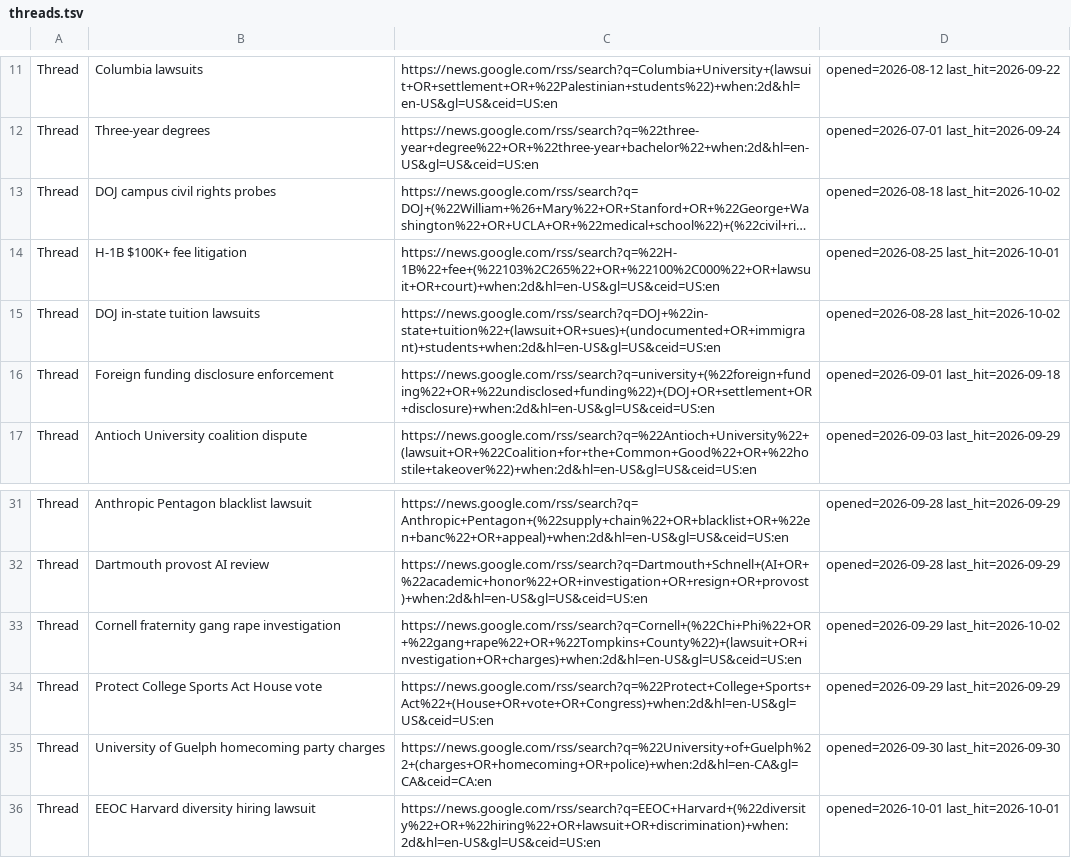
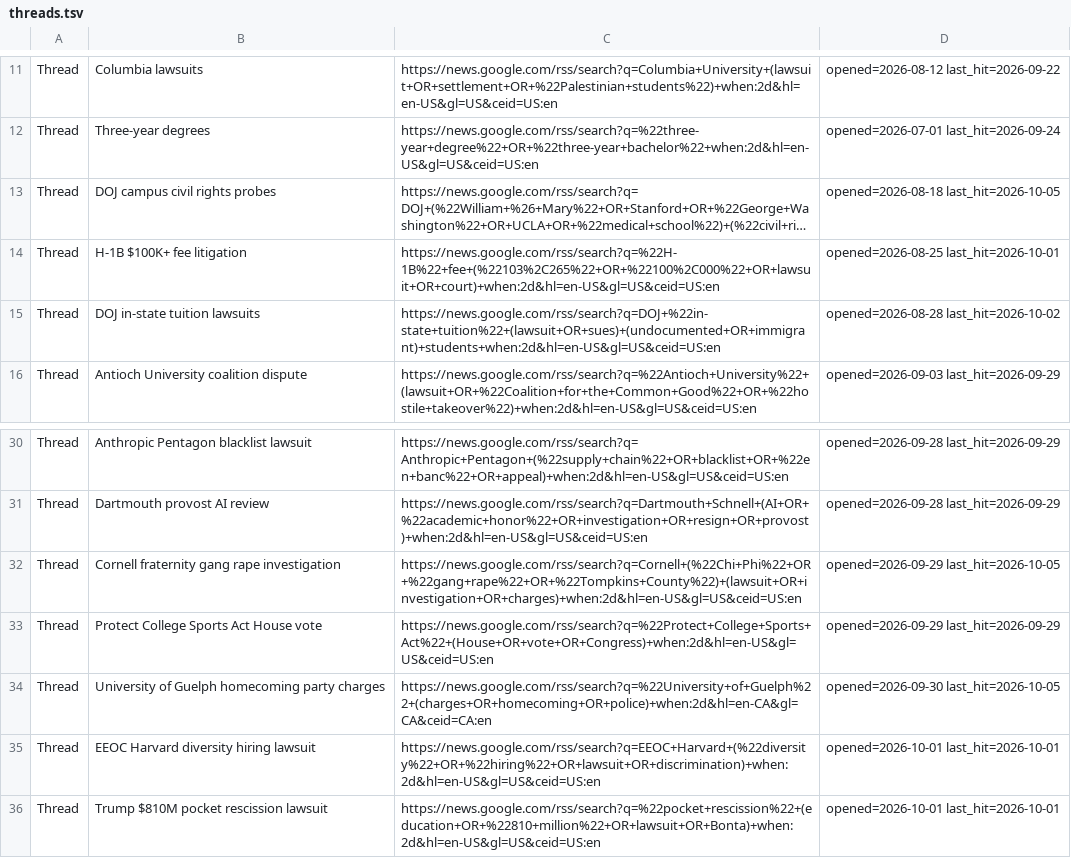
Before and after one commit to zchristensen-nu/morning-briefing, a TSV file: threads.tsv, drawn as a sheet; only a part is shown, gaps mark what is left out; the shorter side is filled out with more unchanged rows; long unchanged cells end in …; removed rows and columns are numbered as before the commit, all else as after; the diff names each change by its address in the sheet, - before the commit and + after, or states it on an @@ line.

```diff
--- a/threads.tsv
+++ b/threads.tsv
-D13: opened=2026-08-18 last_hit=2026-10-02
+D13: opened=2026-08-18 last_hit=2026-10-05
-row 16: Thread | Foreign funding disclosure enforcement | https://news.google.com/rss/search?q=university+(%22foreign+funding%22+OR+%22undisclosed+funding%22)+(DOJ+OR+settlement+OR+disclosure)+when:2d&hl=en-US&gl=US&ceid=US:en | opened=2026-09-01 last_hit=2026-09-18
-D32: opened=2026-09-29 last_hit=2026-10-02
+D32: opened=2026-09-29 last_hit=2026-10-05
-D34: opened=2026-09-30 last_hit=2026-09-30
+D34: opened=2026-09-30 last_hit=2026-10-05
```
Also changed, not shown: 3 other files.
